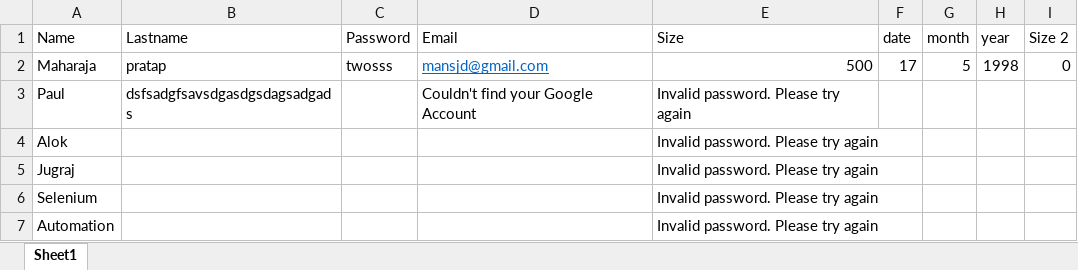
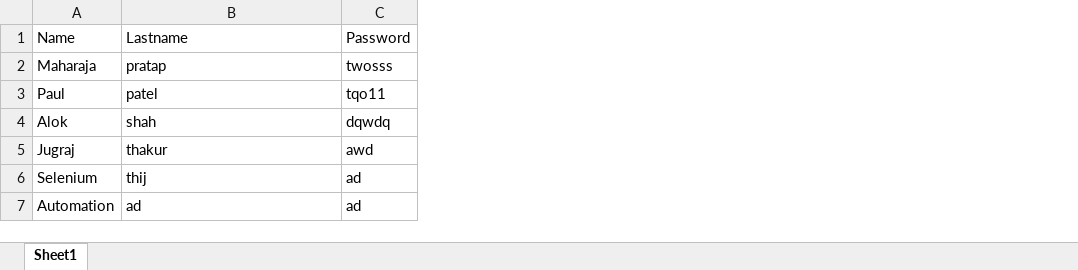
Before and after one commit to Manzil-9129/PageObjectModel, an Excel workbook: Sheet1.xlsx, sheet Sheet1, drawn as a sheet; values as stored, in another font and other column widths than the file's, no borders; the diff names each change by its address in the sheet, - before the commit and + after, or states it on an @@ line.

Commit message:
=Added DataProvider

```diff
--- a/Sheet1.xlsx (sheet Sheet1)
+++ b/Sheet1.xlsx (sheet Sheet1)
-column D, rows 1-3: Email | mansjd@gmail.com | Couldn't find your Google Account
-column E, rows 1-7: Size | 500 | Invalid password. Please try again | Invalid password. Please try again | Invalid password. Please try again | Invalid password. Please try again | Invalid password. Please try again
-column F, rows 1-2: date | 17
-column G, rows 1-2: month | 5
-column H, rows 1-2: year | 1998
-column I, rows 1-2: Size 2 | 0
-B3: dsfsadgfsavsdgasdgsdagsadgads
+B3: patel
-C3: (empty)
+C3: tqo11
-B4: (empty)
+B4: shah
-C4: (empty)
+C4: dqwdq
-B5: (empty)
+B5: thakur
-C5: (empty)
+C5: awd
-B6: (empty)
+B6: thij
-C6:C7: (empty)
+C6:C7: ad
-B7: (empty)
+B7: ad
```
Also changed, not shown: 19 other files.
